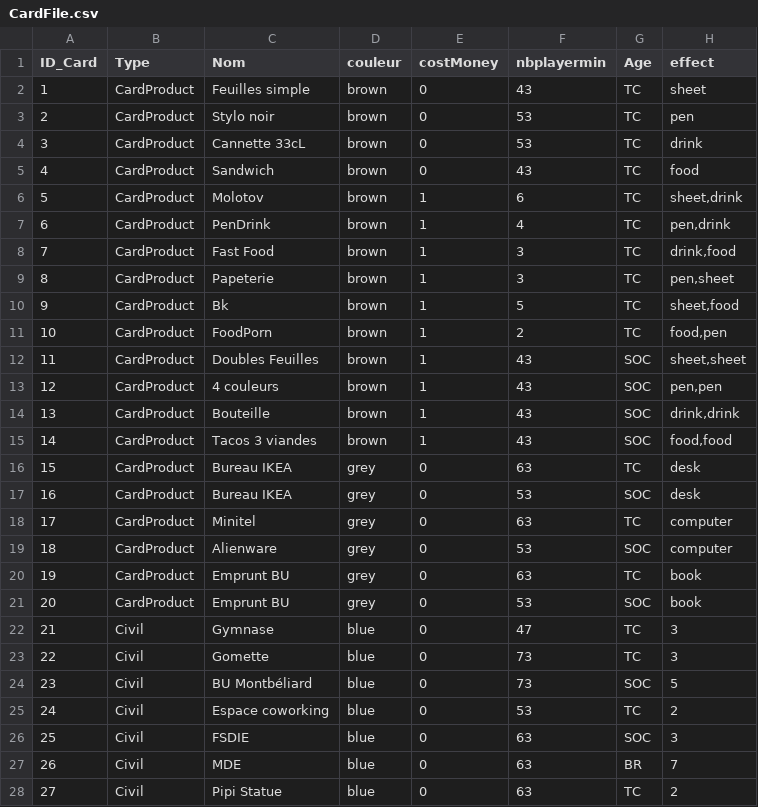
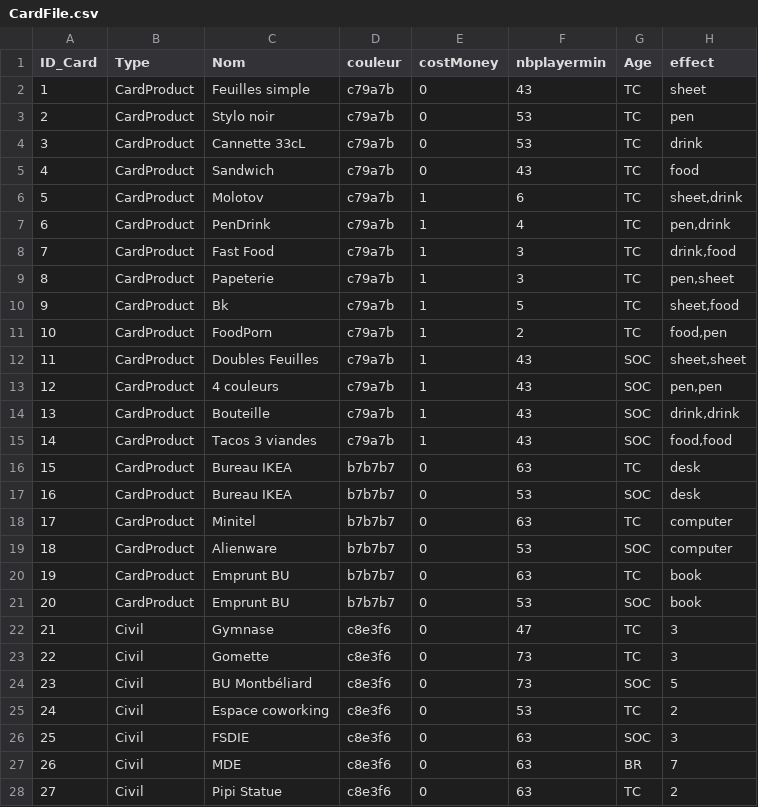
Before and after one commit to Loyle/7-Wonders-UTBM-Edition, a CSV file: data/cards/CardFile.csv, drawn as a sheet; only a part is shown; the diff covers the shown part only; the diff names each change by its address in the sheet, - before the commit and + after, or states it on an @@ line.

```diff
--- a/data/cards/CardFile.csv
+++ b/data/cards/CardFile.csv
-D2:D15 (couleur): brown
+D2:D15 (couleur): c79a7b
-D16:D21 (couleur): grey
+D16:D21 (couleur): b7b7b7
-D22:D28 (couleur): blue
+D22:D28 (couleur): c8e3f6
```
Also changed, not shown: 51 edited cells elsewhere in this file, 7 other files.
